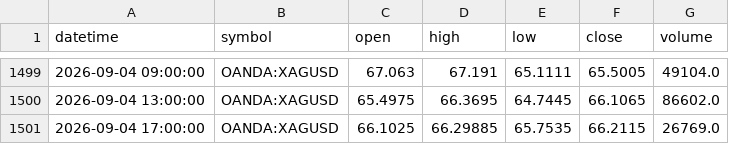
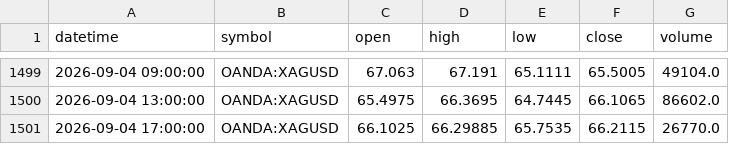
Before and after one commit to ashfaaqmohamed/usdxau, a CSV file: data/XAGUSD_4h.csv, drawn as a sheet; only a part is shown, gaps mark what is left out.

```diff
--- a/data/XAGUSD_4h.csv
+++ b/data/XAGUSD_4h.csv
@@ -1500,2 +1500,2 @@ datetime,symbol,open,high,low,close,volume
 2026-09-04 13:00:00,OANDA:XAGUSD,65.4975,66.3695,64.7445,66.1065,86602.0
-2026-09-04 17:00:00,OANDA:XAGUSD,66.1025,66.29885,65.7535,66.2115,26769.0
+2026-09-04 17:00:00,OANDA:XAGUSD,66.1025,66.29885,65.7535,66.2115,26770.0
```
Also changed, not shown: data/XAUUSD_1h.csv, data/XAUUSD_4h.csv, 3 other files.
